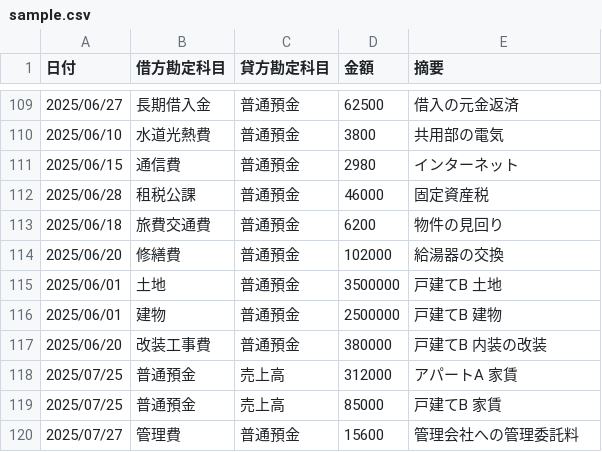
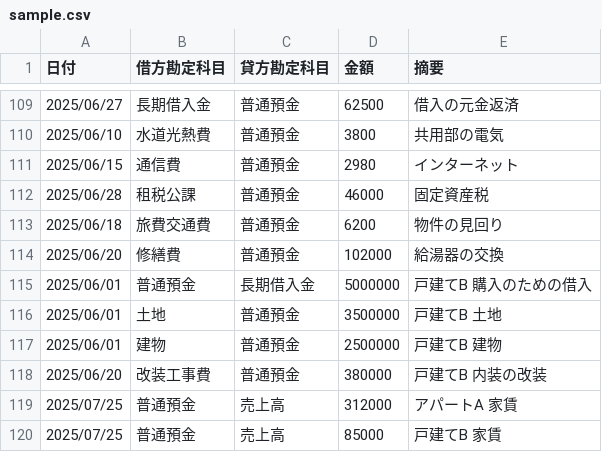
Before and after one commit to kanaeru-tools/kanaeru-tools, a CSV file: public/samples/shiwake-kessan/sample.csv, drawn as a sheet; only a part is shown, gaps mark what is left out; the shorter side is filled out with more unchanged rows.

```diff
--- a/public/samples/shiwake-kessan/sample.csv
+++ b/public/samples/shiwake-kessan/sample.csv
@@ -114,2 +114,3 @@
 2025/06/20,修繕費,普通預金,102000,給湯器の交換
+2025/06/01,普通預金,長期借入金,5000000,戸建てB 購入のための借入
 2025/06/01,土地,普通預金,3500000,戸建てB 土地
```
Also changed, not shown: 9 other files.
